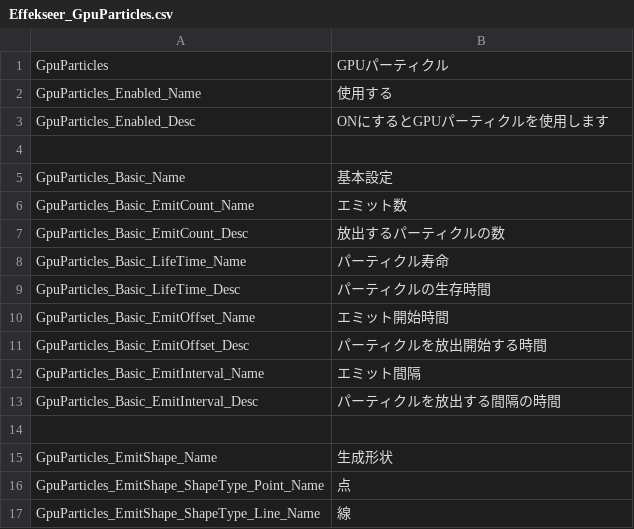
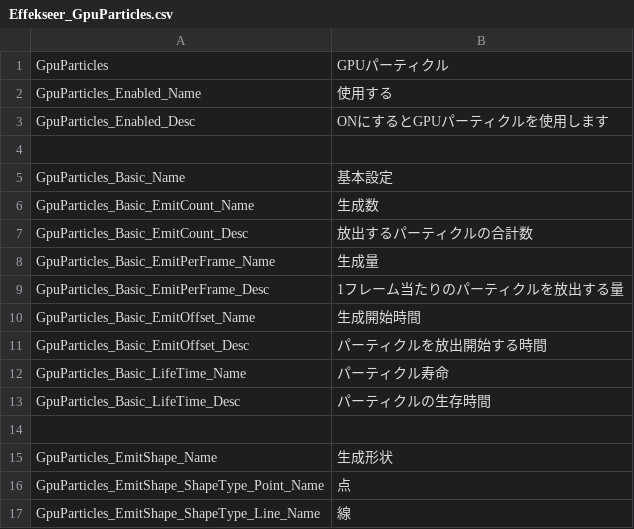
Before and after one commit to linchao0815/Effekseer, a CSV file: Dev/release/resources/languages/ja/Effekseer_GpuParticles.csv, drawn as a sheet; only a part is shown.

Commit message:
Ajust the GpuParticles alignment

```diff
--- a/Dev/release/resources/languages/ja/Effekseer_GpuParticles.csv
+++ b/Dev/release/resources/languages/ja/Effekseer_GpuParticles.csv
@@ -5,10 +5,10 @@ GpuParticles_Enabled_Desc,ONにするとGPUパーティクルを使用します
 GpuParticles_Basic_Name,基本設定
-GpuParticles_Basic_EmitCount_Name,エミット数
-GpuParticles_Basic_EmitCount_Desc,放出するパーティクルの数
+GpuParticles_Basic_EmitCount_Name,生成数
+GpuParticles_Basic_EmitCount_Desc,放出するパーティクルの合計数
+GpuParticles_Basic_EmitPerFrame_Name,生成量
+GpuParticles_Basic_EmitPerFrame_Desc,1フレーム当たりのパーティクルを放出する量
+GpuParticles_Basic_EmitOffset_Name,生成開始時間
+GpuParticles_Basic_EmitOffset_Desc,パーティクルを放出開始する時間
 GpuParticles_Basic_LifeTime_Name,パーティクル寿命
 GpuParticles_Basic_LifeTime_Desc,パーティクルの生存時間
-GpuParticles_Basic_EmitOffset_Name,エミット開始時間
-GpuParticles_Basic_EmitOffset_Desc,パーティクルを放出開始する時間
-GpuParticles_Basic_EmitInterval_Name,エミット間隔
-GpuParticles_Basic_EmitInterval_Desc,パーティクルを放出する間隔の時間
 
```
Also changed, not shown: 12 other files.
